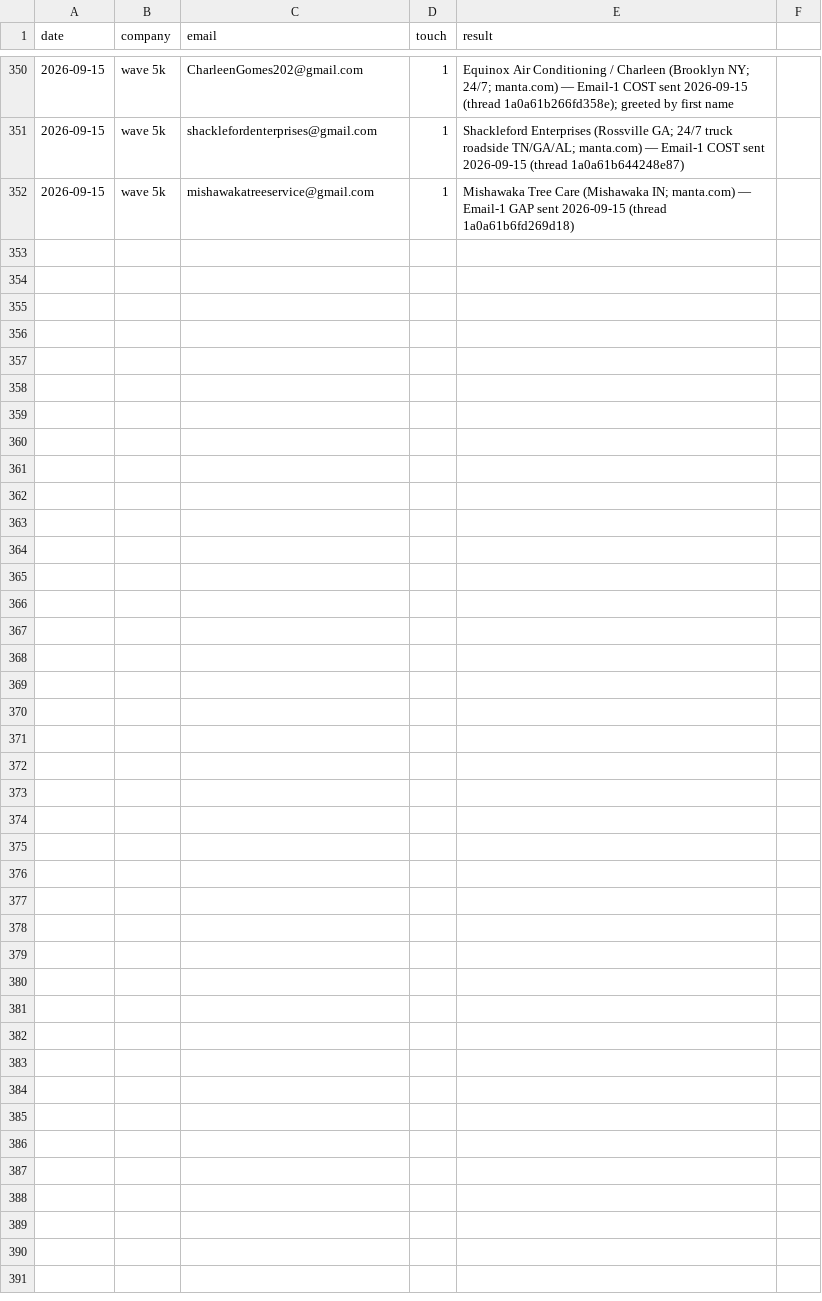
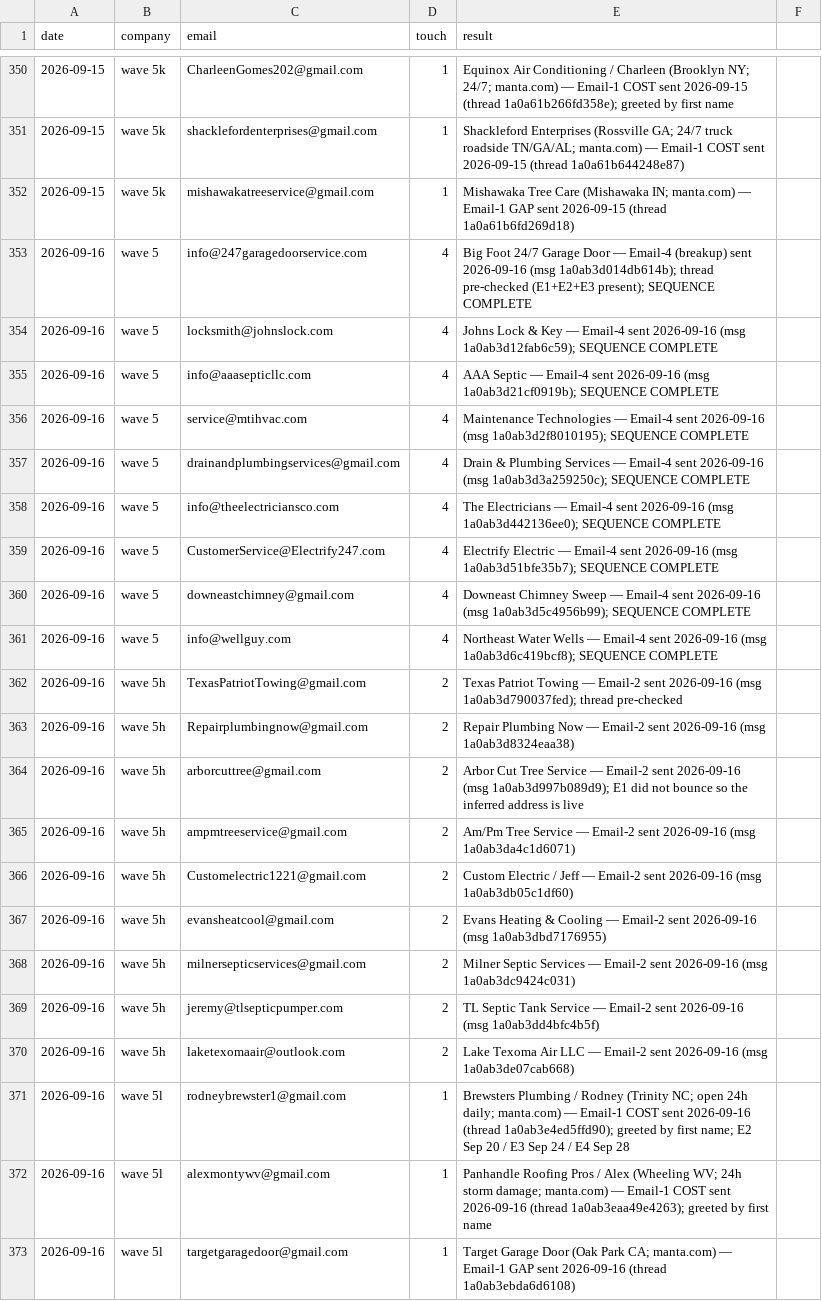
Before and after one commit to cmoney117/fb-marketplace-autoresponder, a CSV file: venture/07-automation/tracker/outreach-log.csv, drawn as a sheet; only a part is shown, gaps mark what is left out; the diff names each change by its address in the sheet, - before the commit and + after, or states it on an @@ line.

```diff
--- a/venture/07-automation/tracker/outreach-log.csv
+++ b/venture/07-automation/tracker/outreach-log.csv
+row 353: 2026-09-16 | wave 5 | info@247garagedoorservice.com | 4 | Big Foot 24/7 Garage Door — Email-4 (breakup) sent 2026-09-16 (msg 1a0ab3d014db614b); thread pre-checked (E1+E2+E3 present); SEQUENCE COMPLETE
+row 354: 2026-09-16 | wave 5 | locksmith@johnslock.com | 4 | Johns Lock & Key — Email-4 sent 2026-09-16 (msg 1a0ab3d12fab6c59); SEQUENCE COMPLETE
+row 355: 2026-09-16 | wave 5 | info@aaasepticllc.com | 4 | AAA Septic — Email-4 sent 2026-09-16 (msg 1a0ab3d21cf0919b); SEQUENCE COMPLETE
+row 356: 2026-09-16 | wave 5 | service@mtihvac.com | 4 | Maintenance Technologies — Email-4 sent 2026-09-16 (msg 1a0ab3d2f8010195); SEQUENCE COMPLETE
+row 357: 2026-09-16 | wave 5 | drainandplumbingservices@gmail.com | 4 | Drain & Plumbing Services — Email-4 sent 2026-09-16 (msg 1a0ab3d3a259250c); SEQUENCE COMPLETE
+row 358: 2026-09-16 | wave 5 | info@theelectriciansco.com | 4 | The Electricians — Email-4 sent 2026-09-16 (msg 1a0ab3d442136ee0); SEQUENCE COMPLETE
+row 359: 2026-09-16 | wave 5 | CustomerService@Electrify247.com | 4 | Electrify Electric — Email-4 sent 2026-09-16 (msg 1a0ab3d51bfe35b7); SEQUENCE COMPLETE
+row 360: 2026-09-16 | wave 5 | downeastchimney@gmail.com | 4 | Downeast Chimney Sweep — Email-4 sent 2026-09-16 (msg 1a0ab3d5c4956b99); SEQUENCE COMPLETE
+row 361: 2026-09-16 | wave 5 | info@wellguy.com | 4 | Northeast Water Wells — Email-4 sent 2026-09-16 (msg 1a0ab3d6c419bcf8); SEQUENCE COMPLETE
+row 362: 2026-09-16 | wave 5h | TexasPatriotTowing@gmail.com | 2 | Texas Patriot Towing — Email-2 sent 2026-09-16 (msg 1a0ab3d790037fed); thread pre-checked
+row 363: 2026-09-16 | wave 5h | Repairplumbingnow@gmail.com | 2 | Repair Plumbing Now — Email-2 sent 2026-09-16 (msg 1a0ab3d8324eaa38)
+row 364: 2026-09-16 | wave 5h | arborcuttree@gmail.com | 2 | Arbor Cut Tree Service — Email-2 sent 2026-09-16 (msg 1a0ab3d997b089d9); E1 did not bounce so the inferred address is live
+row 365: 2026-09-16 | wave 5h | ampmtreeservice@gmail.com | 2 | Am/Pm Tree Service — Email-2 sent 2026-09-16 (msg 1a0ab3da4c1d6071)
+row 366: 2026-09-16 | wave 5h | Customelectric1221@gmail.com | 2 | Custom Electric / Jeff — Email-2 sent 2026-09-16 (msg 1a0ab3db05c1df60)
+row 367: 2026-09-16 | wave 5h | evansheatcool@gmail.com | 2 | Evans Heating & Cooling — Email-2 sent 2026-09-16 (msg 1a0ab3dbd7176955)
+row 368: 2026-09-16 | wave 5h | milnersepticservices@gmail.com | 2 | Milner Septic Services — Email-2 sent 2026-09-16 (msg 1a0ab3dc9424c031)
+row 369: 2026-09-16 | wave 5h | jeremy@tlsepticpumper.com | 2 | TL Septic Tank Service — Email-2 sent 2026-09-16 (msg 1a0ab3dd4bfc4b5f)
+row 370: 2026-09-16 | wave 5h | laketexomaair@outlook.com | 2 | Lake Texoma Air LLC — Email-2 sent 2026-09-16 (msg 1a0ab3de07cab668)
+row 371: 2026-09-16 | wave 5l | rodneybrewster1@gmail.com | 1 | Brewsters Plumbing / Rodney (Trinity NC; open 24h daily; manta.com) — Email-1 COST sent 2026-09-16 (thread 1a0ab3e4ed5ffd90); greeted by first name; E2 Sep 20 / E3 Sep 24 / E4 Sep 28
+row 372: 2026-09-16 | wave 5l | alexmontywv@gmail.com | 1 | Panhandle Roofing Pros / Alex (Wheeling WV; 24h storm damage; manta.com) — Email-1 COST sent 2026-09-16 (thread 1a0ab3eaa49e4263); greeted by first name
+row 373: 2026-09-16 | wave 5l | targetgaragedoor@gmail.com | 1 | Target Garage Door (Oak Park CA; manta.com) — Email-1 GAP sent 2026-09-16 (thread 1a0ab3ebda6d6108)
```
Also changed, not shown: venture/07-automation/tracker/verification-log.csv.
